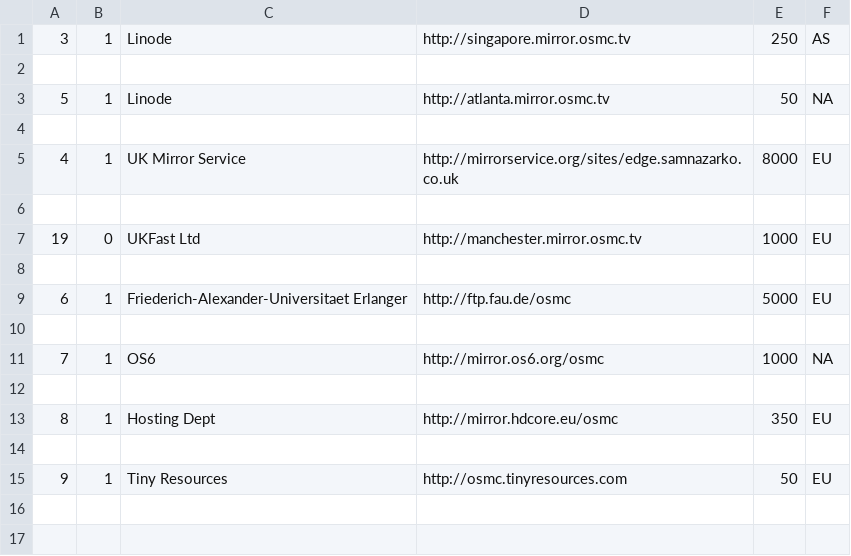
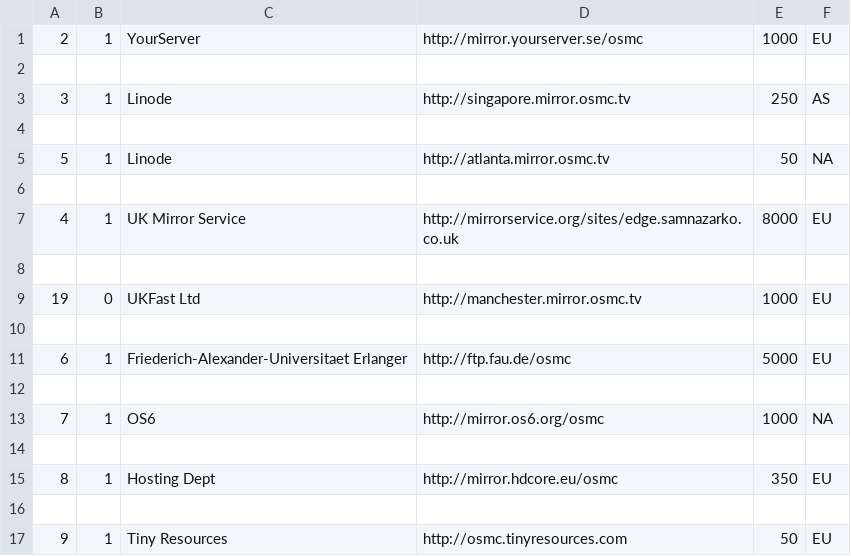
Before and after one commit to osmc/osmc, a CSV file: tools/webcdn/mirrors.csv, drawn as a sheet.

Commit message:
[webcdn] Add YourServer to rotation
Signed-off-by: Sam Nazarko <email@samnazarko.co.uk>

```diff
--- a/tools/webcdn/mirrors.csv
+++ b/tools/webcdn/mirrors.csv
@@ -1 +1,3 @@
+"2","1","YourServer","http://mirror.yourserver.se/osmc","1000","EU"
+
 "3","1","Linode","http://singapore.mirror.osmc.tv","250","AS"
```
